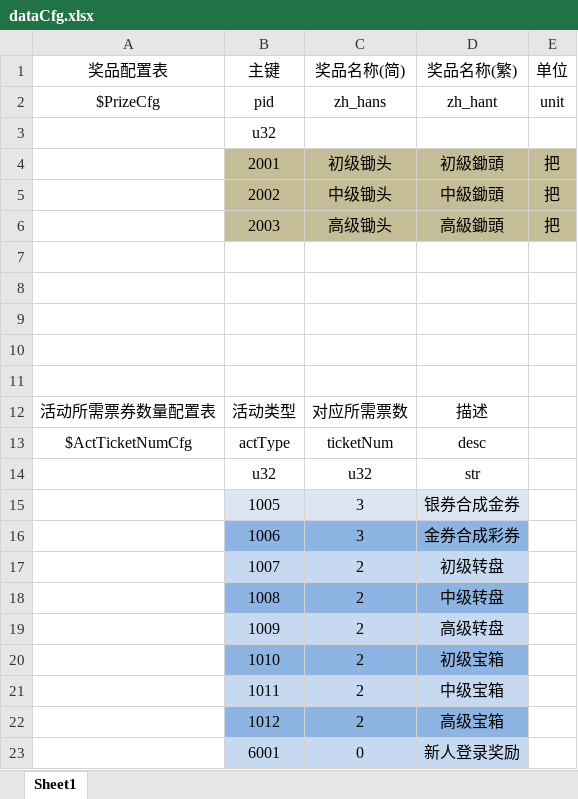
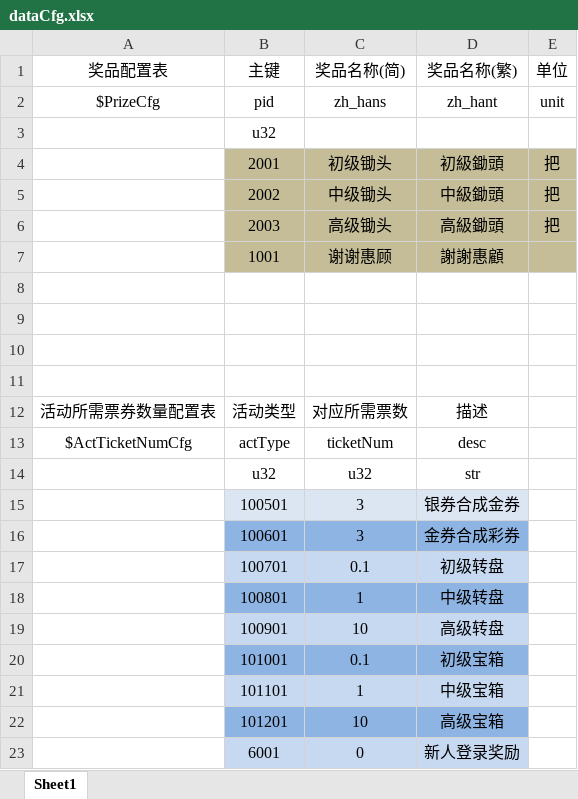
Before and after one commit to kong2630929821/wallet_game, an Excel workbook: src/earn/client/app/xls/dataCfg.xlsx, sheet Sheet1, drawn as a sheet; values as stored, in another font and other column widths than the file's, no borders; removed rows and columns are numbered as before the commit, all else as after; the diff names each change by its address in the sheet, - before the commit and + after, or states it on an @@ line.

```diff
--- a/src/earn/client/app/xls/dataCfg.xlsx (sheet Sheet1)
+++ b/src/earn/client/app/xls/dataCfg.xlsx (sheet Sheet1)
-row 7: (empty)
+row 7:  | 1001 | 谢谢惠顾 | 謝謝惠顧
-B7:E7 fill: none
+B7:E7 fill: #C4BD97
-B15 (主键): 1005
+B15 (主键): 100501
-B16 (主键): 1006
+B16 (主键): 100601
-row 17:  | 1007 | 2 | 初级转盘
-row 18:  | 1008 | 2 | 中级转盘
-row 19:  | 1009 | 2 | 高级转盘
-row 20:  | 1010 | 2 | 初级宝箱
-row 21:  | 1011 | 2 | 中级宝箱
-row 22:  | 1012 | 2 | 高级宝箱
+row 17:  | 100701 | 0.1 | 初级转盘
+row 18:  | 100801 | 1 | 中级转盘
+row 19:  | 100901 | 10 | 高级转盘
+row 20:  | 101001 | 0.1 | 初级宝箱
+row 21:  | 101101 | 1 | 中级宝箱
+row 22:  | 101201 | 10 | 高级宝箱
```
Also changed, not shown: src/earn/client/app/xls/dataEnum.xlsx, src/earn/xlsx/awardCfg.xlsx, 26 other files.
